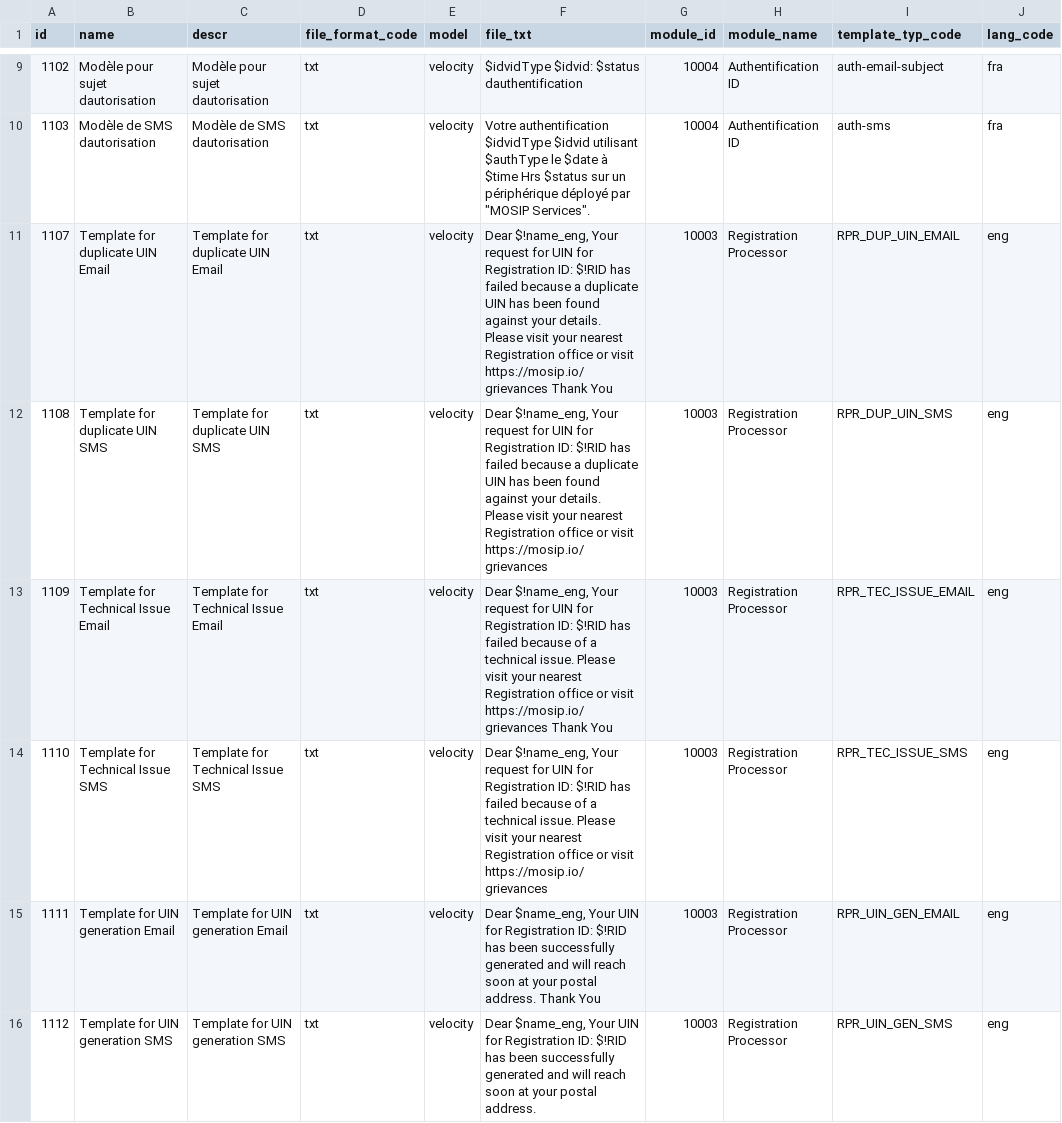
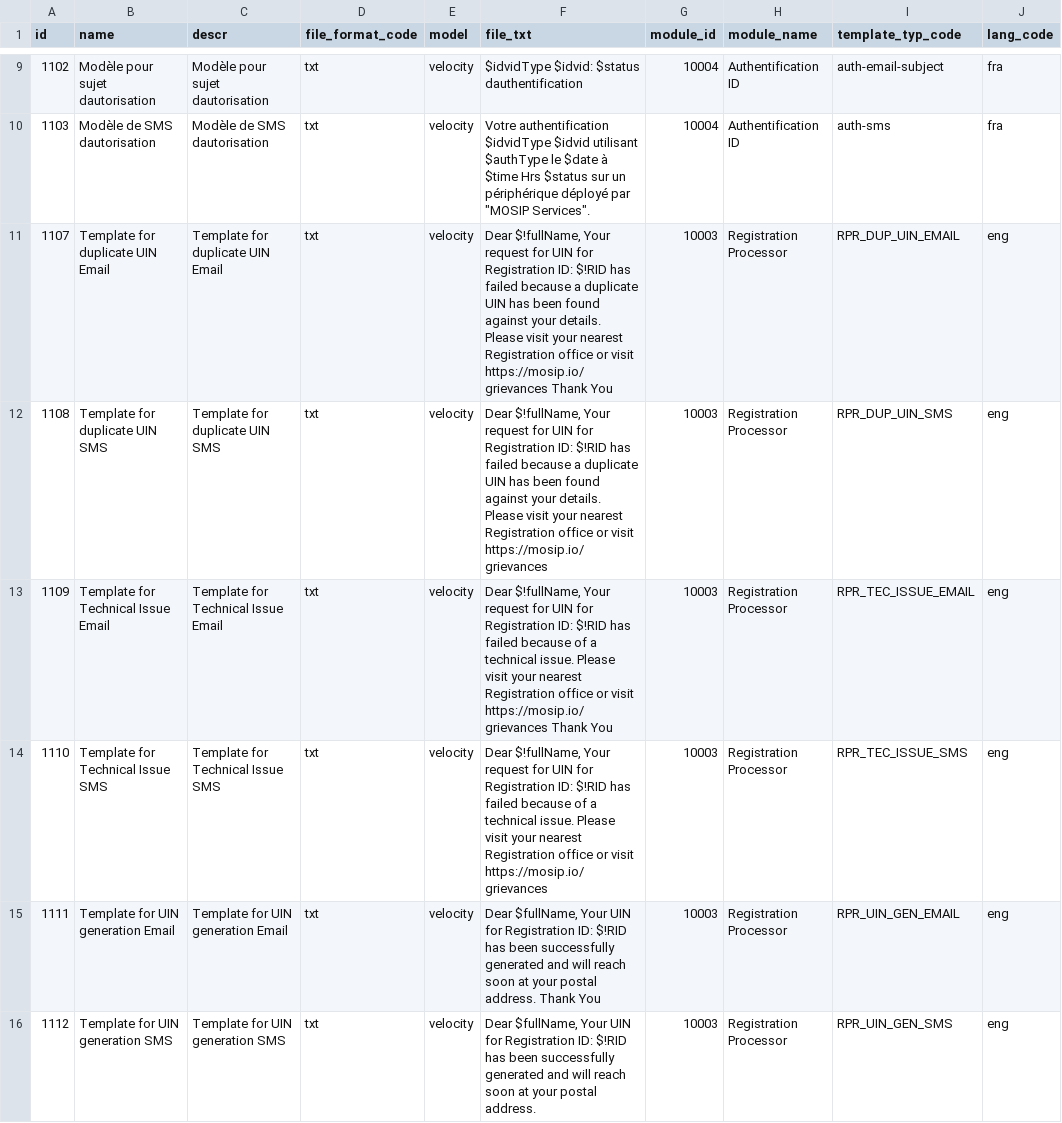
Before and after one commit to zpass-tech-team/mosip-data, a CSV file: data-dml/mosip_master/dml/master-template.csv, drawn as a sheet; only a part is shown, gaps mark what is left out; the diff covers the shown part only; the diff names each change by its address in the sheet, - before the commit and + after, or states it on an @@ line.

Commit message:
Update master-template.csv

```diff
--- a/data-dml/mosip_master/dml/master-template.csv
+++ b/data-dml/mosip_master/dml/master-template.csv
-F11 (file_txt): Dear $!name_eng, Your request…
+F11 (file_txt): Dear $!fullName, Your request…
-F12 (file_txt): Dear $!name_eng, Your request…
+F12 (file_txt): Dear $!fullName, Your request…
-F13 (file_txt): Dear $!name_eng, Your request…
+F13 (file_txt): Dear $!fullName, Your request…
-F14 (file_txt): Dear $!name_eng, Your request…
+F14 (file_txt): Dear $!fullName, Your request…
-F15 (file_txt): Dear $name_eng, Your UIN…
+F15 (file_txt): Dear $fullName, Your UIN…
-F16 (file_txt): Dear $name_eng, Your UIN…
+F16 (file_txt): Dear $fullName, Your UIN…
```
Also changed, not shown: 24 edited cells elsewhere in this file.
